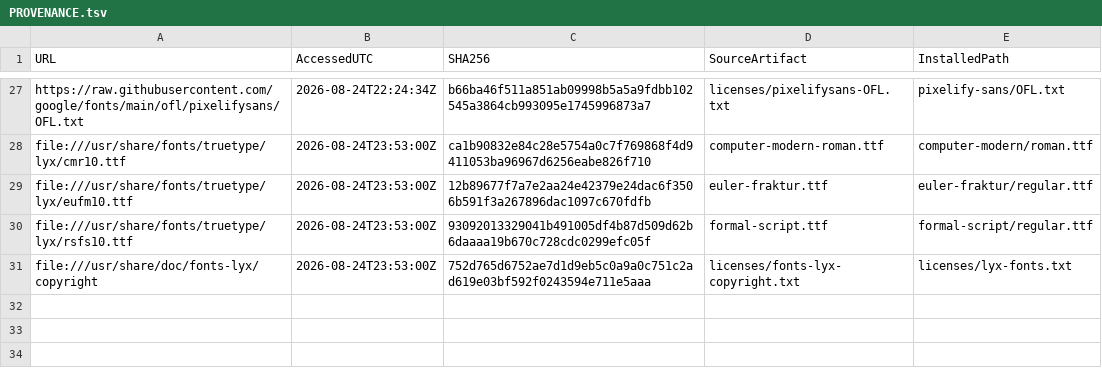
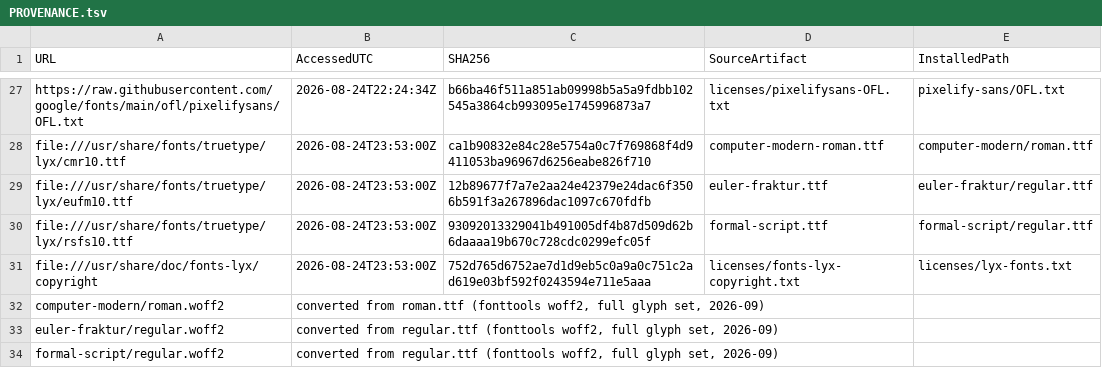
Before and after one commit to deut-erium/deut-erium.github.io, a TSV file: assets/fonts/PROVENANCE.tsv, drawn as a sheet; only a part is shown, gaps mark what is left out; the diff names each change by its address in the sheet, - before the commit and + after, or states it on an @@ line.

Commit message:
Narrow the Z3 service-worker scope, convert fonts and Escher image, SVGO the sumcheck diagram
- The maSATermind post registered 2026/coi-serviceworker.js with its
  default /2026/ scope, so every 2026 post (zkVM audit, Dusk audit
  included) navigated through a worker whose only job is isolating one
  game page. The include now takes data-coi-scope; the post registers
  at /2026/09/06/ and retires any previously installed broader
  registration first. /mastermind/ and /playground/ keep their natural
  scopes.
- computer-modern, euler-fraktur, formal-script TTFs -> woff2 (full
  glyph sets, fonttools): 60.6KB -> 36.9KB. References updated in
  main.css, print.css, theme_font_preloads.yml; PROVENANCE noted.
- Circle-limit-IV.jpg -> webp q88 on about (164KB -> 119KB). The
  original URL stays byte-exact via a new legacy_paths attachment row
  sourced from _legacy_blobs, so hotlinks keep working. The
  render_compatibility rewrite for the about profile image follows the
  new filename.
- sumcheck_v2.svg run through SVGO multipass: 620KB -> 163KB (-73%),
  viewBox intact, no text elements affected.

Deliberate manifest updates: Circle-limit-IV, about.md, masatermind md,
sumcheck_v2.svg. Gates: pass. Build 68MB -> 67MB.

```diff
--- a/assets/fonts/PROVENANCE.tsv
+++ b/assets/fonts/PROVENANCE.tsv
+row 32: computer-modern/roman.woff2 | converted from roman.ttf (fonttools woff2, full glyph set, 2026-09)
+row 33: euler-fraktur/regular.woff2 | converted from regular.ttf (fonttools woff2, full glyph set, 2026-09)
+row 34: formal-script/regular.woff2 | converted from regular.ttf (fonttools woff2, full glyph set, 2026-09)
```
Also changed, not shown: 18 other files.
